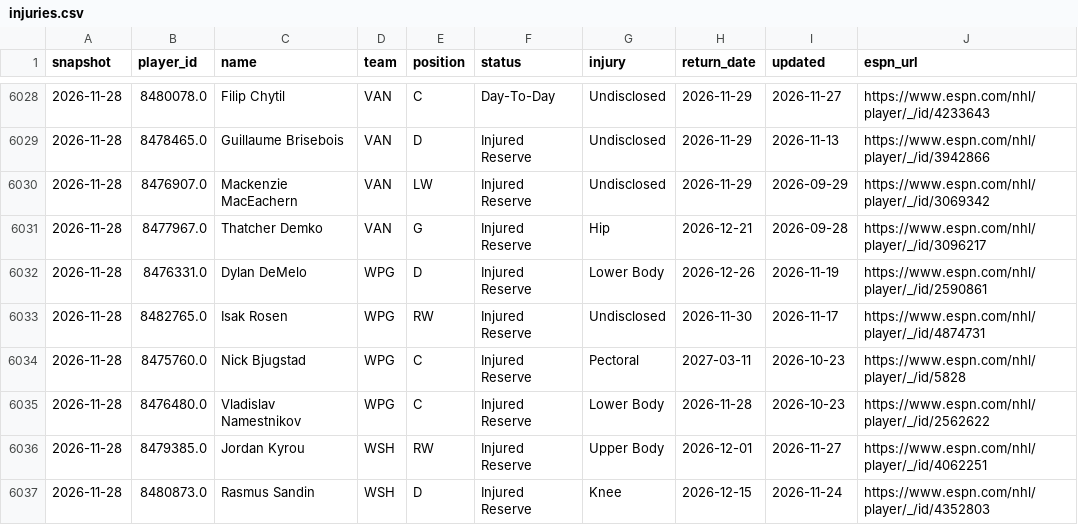
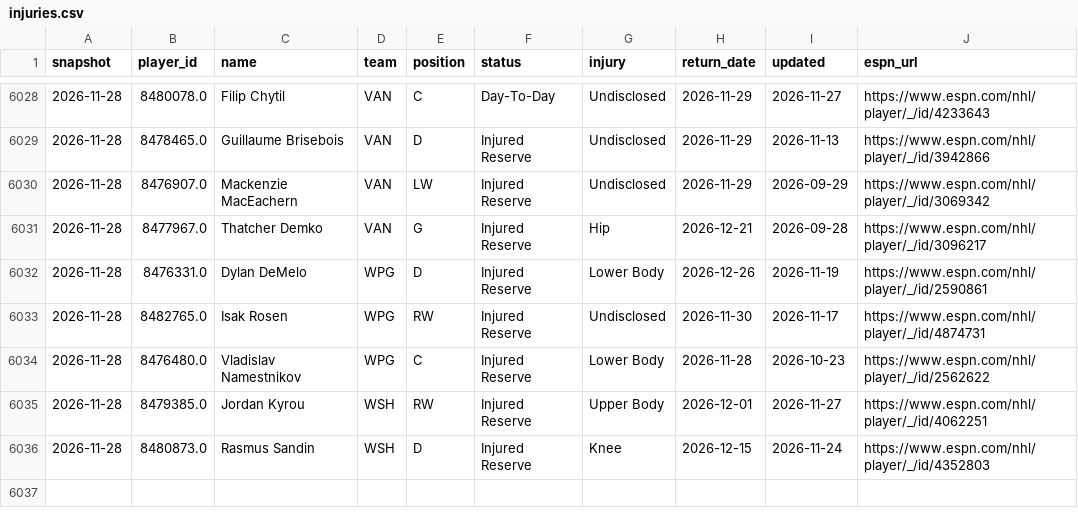
Before and after one commit to juhaopesonen/NHL-stats, a CSV file: data/2026-27/injuries.csv, drawn as a sheet; only a part is shown, gaps mark what is left out.

```diff
--- a/data/2026-27/injuries.csv
+++ b/data/2026-27/injuries.csv
@@ -6033,3 +6033,2 @@ snapshot,player_id,name,team,position,status,injury,return_date,updated,espn_url
 2026-11-28,8482765.0,Isak Rosen,WPG,RW,Injured Reserve,Undisclosed,2026-11-30,2026-11-17,https://www.espn.com/nhl/player/_/id/4874731
-2026-11-28,8475760.0,Nick Bjugstad,WPG,C,Injured Reserve,Pectoral,2027-03-11,2026-10-23,https://www.espn.com/nhl/player/_/id/5828
 2026-11-28,8476480.0,Vladislav Namestnikov,WPG,C,Injured Reserve,Lower Body,2026-11-28,2026-10-23,https://www.espn.com/nhl/player/_/id/2562622
```
Also changed, not shown: 3 other files.
